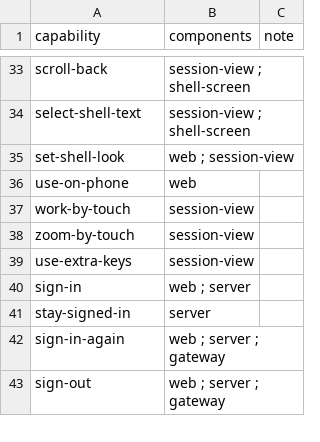
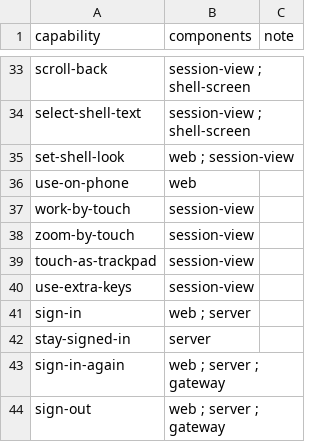
Before and after one commit to nalet/away, a CSV file: spec/architecture/carries.csv, drawn as a sheet; only a part is shown, gaps mark what is left out; the diff names each change by its address in the sheet, - before the commit and + after, or states it on an @@ line.

```diff
--- a/spec/architecture/carries.csv
+++ b/spec/architecture/carries.csv
+row 39: touch-as-trackpad | session-view
```
Also changed, not shown: spec/capabilities/capabilities.csv, spec/plan/delivers.csv, 17 other files.
